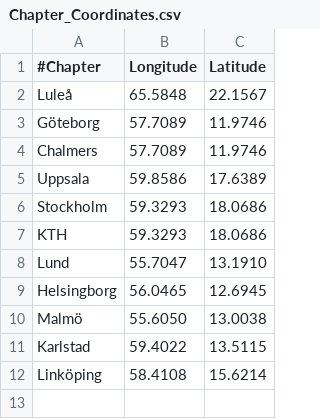
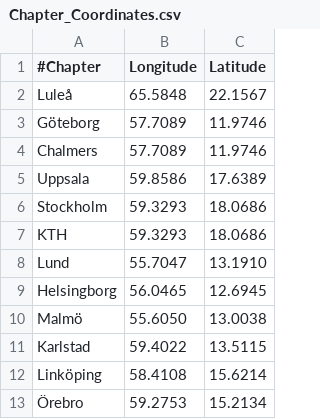
Before and after one commit to EWBSWE/TravelGrantCalculator, a CSV file: Chapter_Coordinates.csv, drawn as a sheet.

Commit message:
Added Örebro, opens file as UTF-( explicitly now

```diff
--- a/Chapter_Coordinates.csv
+++ b/Chapter_Coordinates.csv
@@ -12 +12,2 @@ Karlstad,59.4022,13.5115
 Linköping,58.4108,15.6214
+Örebro,59.2753,15.2134
```
Also changed, not shown: 1 other file.
